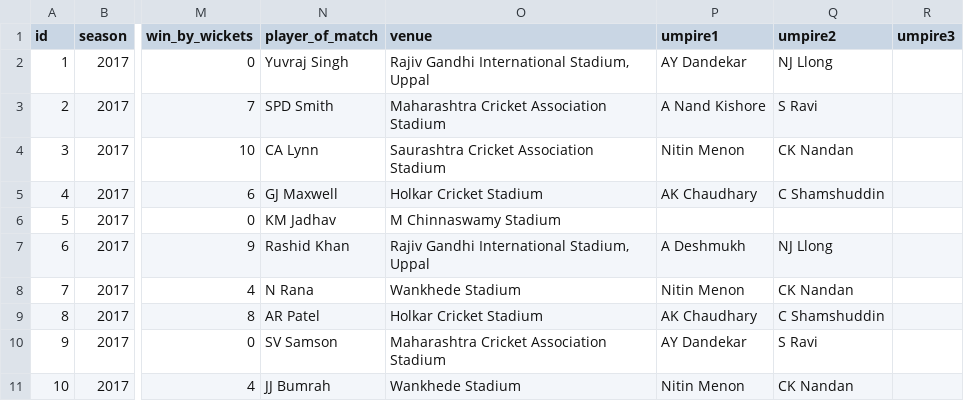
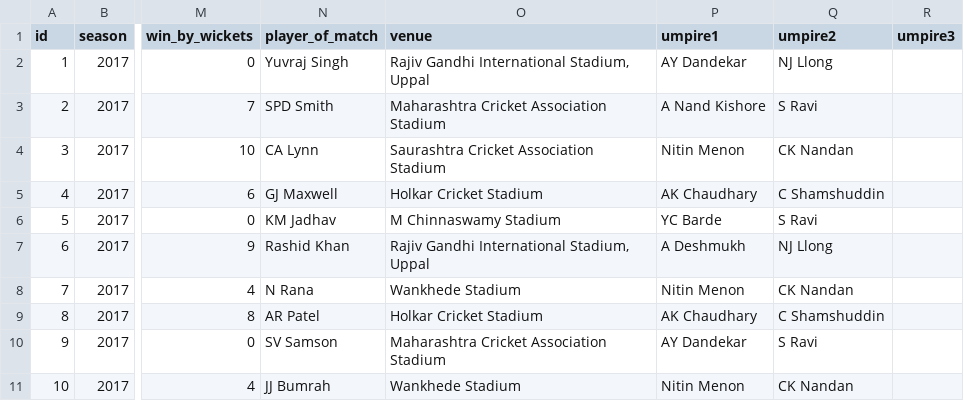
Before and after one commit to NeerajTiwari09/IPLMountblue, a CSV file: csv-files/matches.csv, drawn as a sheet; only a part is shown, gaps mark what is left out; the diff names each change by its address in the sheet, - before the commit and + after, or states it on an @@ line.

```diff
--- a/csv-files/matches.csv
+++ b/csv-files/matches.csv
-P6 (umpire1): (empty)
+P6 (umpire1): YC Barde
-Q6 (umpire2): (empty)
+Q6 (umpire2): S Ravi
```
Also changed, not shown: 15 other files.
